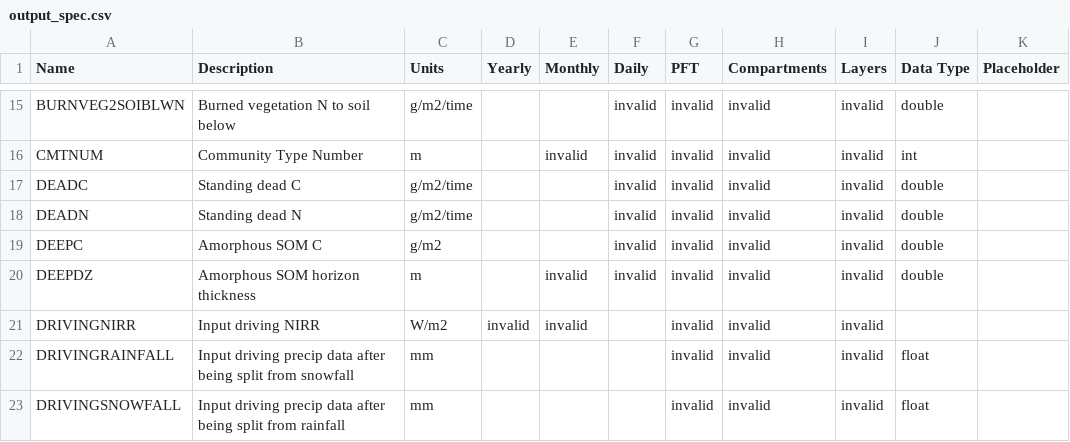
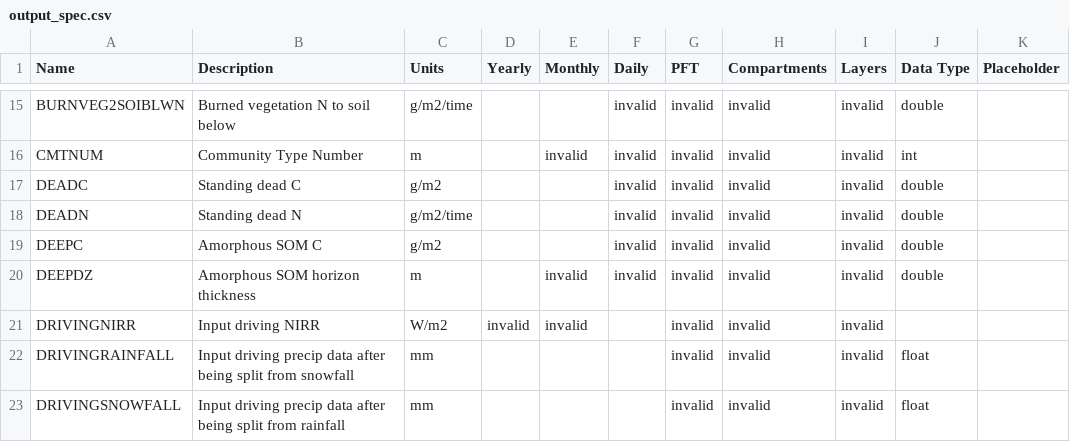
Before and after one commit to uaf-arctic-eco-modeling/dvm-dos-tem, a CSV file: config/output_spec.csv, drawn as a sheet; only a part is shown, gaps mark what is left out.

Commit message:
Change output_spec.csv so that DEADC is a pool, not a flux

```diff
--- a/config/output_spec.csv
+++ b/config/output_spec.csv
@@ -16,3 +16,3 @@ BURNVEG2SOIBLWN,Burned vegetation N to soil below,g/m2/time,,,invalid,invalid,in
 CMTNUM,Community Type Number,m,,invalid,invalid,invalid,invalid,invalid,int,
-DEADC,Standing dead C,g/m2/time,,,invalid,invalid,invalid,invalid,double,
+DEADC,Standing dead C,g/m2,,,invalid,invalid,invalid,invalid,double,
 DEADN,Standing dead N,g/m2/time,,,invalid,invalid,invalid,invalid,double,
```
